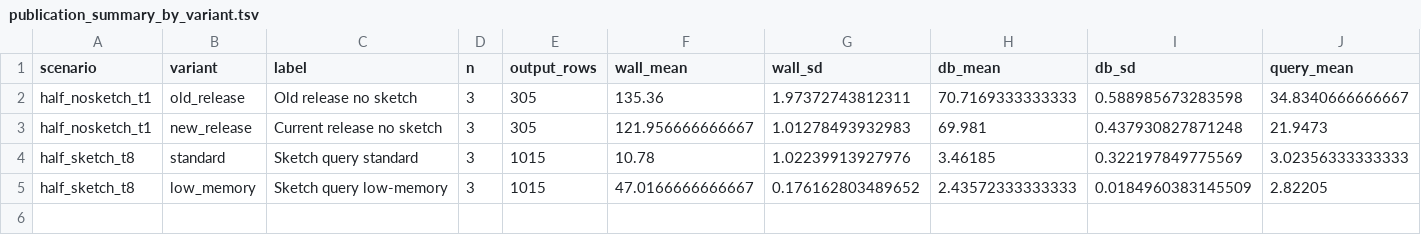
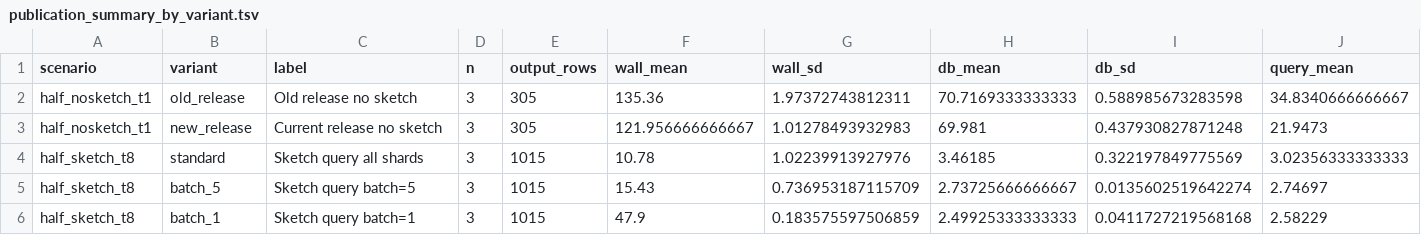
Before and after one commit to Ethan-Hetrick/FastANI, a TSV file: benchmark/plots/publication_summary_by_variant.tsv, drawn as a sheet; only a part is shown; removed rows and columns are numbered as before the commit, all else as after; rows hold the shown columns only; the diff names each change by its address in the sheet, - before the commit and + after, or states it on an @@ line.

```diff
--- a/benchmark/plots/publication_summary_by_variant.tsv
+++ b/benchmark/plots/publication_summary_by_variant.tsv
-C4 (label): Sketch query standard
+C4 (label): Sketch query all shards
-row 5: half_sketch_t8 | low_memory | Sketch query low-memory | 3 | 1015 | 47.0166666666667 | 0.176162803489652 | 2.43572333333333 | 0.0184960383145509 | 2.82205
+row 5: half_sketch_t8 | batch_5 | Sketch query batch=5 | 3 | 1015 | 15.43 | 0.736953187115709 | 2.73725666666667 | 0.0135602519642274 | 2.74697
+row 6: half_sketch_t8 | batch_1 | Sketch query batch=1 | 3 | 1015 | 47.9 | 0.183575597506859 | 2.49925333333333 | 0.0411727219568168 | 2.58229
```
Also changed, not shown: benchmark/plots/publication_key_comparisons.tsv, benchmark/publication_runs.csv, 13 other files.
